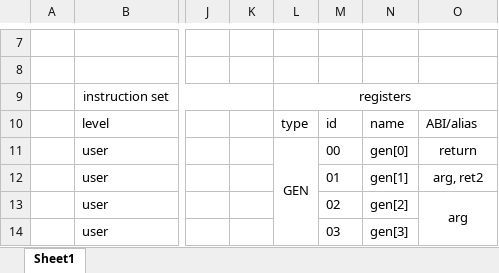
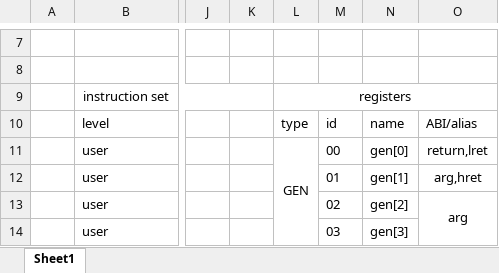
Before and after one commit to fried-dumpling/computer-32, an Excel workbook: document/ISA-32.xlsx, sheet Sheet1, drawn as a sheet; only a part is shown, gaps mark what is left out; values as stored, in another font and other column widths than the file's, no borders; the diff names each change by its address in the sheet, - before the commit and + after, or states it on an @@ line.

```diff
--- a/document/ISA-32.xlsx (sheet Sheet1)
+++ b/document/ISA-32.xlsx (sheet Sheet1)
-O11: return
+O11: return,lret
-O12: arg, ret2
+O12: arg,hret
```
Also changed, not shown: 3 other files.
